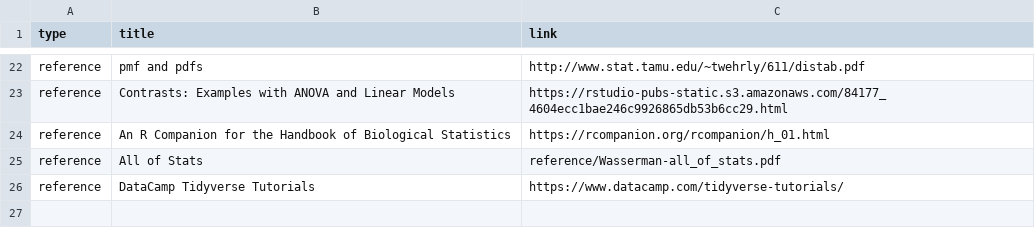
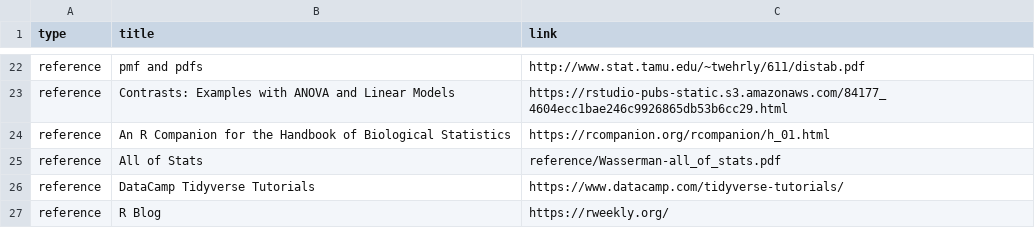
Before and after one commit to rebeccal/ohsu-math630, a CSV file: reference.csv, drawn as a sheet; only a part is shown, gaps mark what is left out.

Commit message:
Checking lab01 - so many links...

```diff
--- a/reference.csv
+++ b/reference.csv
@@ -26 +26,2 @@ reference,All of Stats,reference/Wasserman-all_of_stats.pdf
 reference,DataCamp Tidyverse Tutorials,https://www.datacamp.com/tidyverse-tutorials/
+reference,R Blog,https://rweekly.org/
```
Also changed, not shown: 4 other files.
